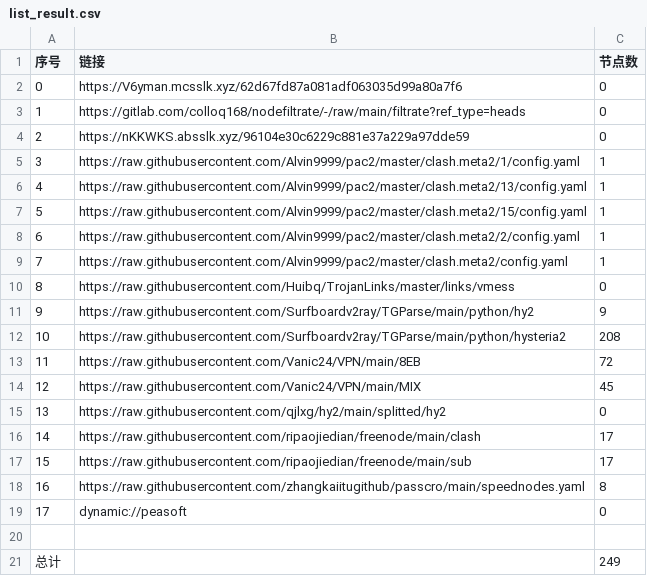
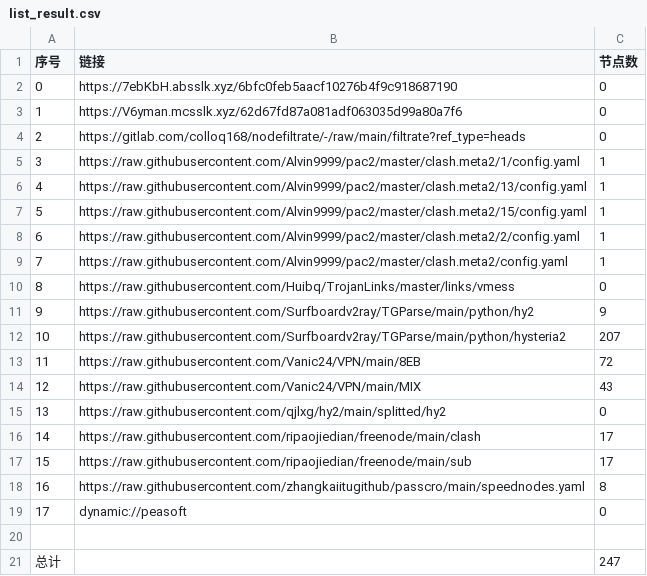
Before and after one commit to ileesen/PublicNodes, a CSV file: list_result.csv, drawn as a sheet.

```diff
--- a/list_result.csv
+++ b/list_result.csv
@@ -1,5 +1,5 @@
 序号,链接,节点数
-0,https://V6yman.mcsslk.xyz/62d67fd87a081adf063035d99a80a7f6,0
-1,https://gitlab.com/colloq168/nodefiltrate/-/raw/main/filtrate?ref_type=heads,0
-2,https://nKKWKS.absslk.xyz/96104e30c6229c881e37a229a97dde59,0
+0,https://7ebKbH.absslk.xyz/6bfc0feb5aacf10276b4f9c918687190,0
+1,https://V6yman.mcsslk.xyz/62d67fd87a081adf063035d99a80a7f6,0
+2,https://gitlab.com/colloq168/nodefiltrate/-/raw/main/filtrate?ref_type=heads,0
 3,https://raw.githubusercontent.com/Alvin9999/pac2/master/clash.meta2/1/config.yaml,1
@@ -11,5 +11,5 @@
 9,https://raw.githubusercontent.com/Surfboardv2ray/TGParse/main/python/hy2,9
-10,https://raw.githubusercontent.com/Surfboardv2ray/TGParse/main/python/hysteria2,208
+10,https://raw.githubusercontent.com/Surfboardv2ray/TGParse/main/python/hysteria2,207
 11,https://raw.githubusercontent.com/Vanic24/VPN/main/8EB,72
-12,https://raw.githubusercontent.com/Vanic24/VPN/main/MIX,45
+12,https://raw.githubusercontent.com/Vanic24/VPN/main/MIX,43
 13,https://raw.githubusercontent.com/qjlxg/hy2/main/splitted/hy2,0
@@ -20,2 +20,2 @@
 
-总计,,249
+总计,,247
```
Also changed, not shown: 14 other files.
